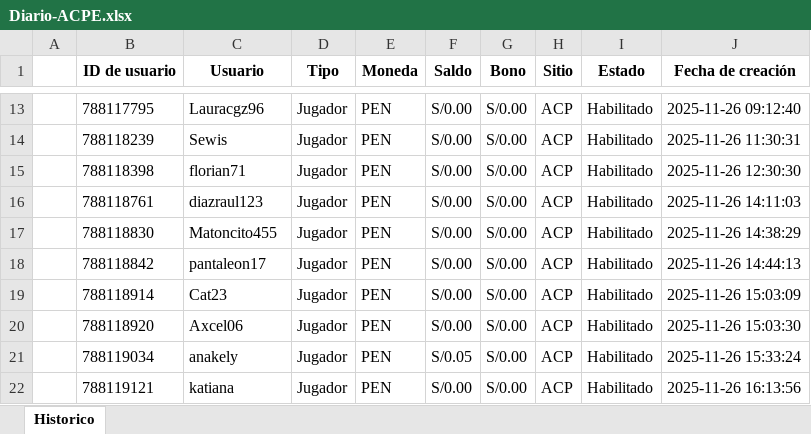
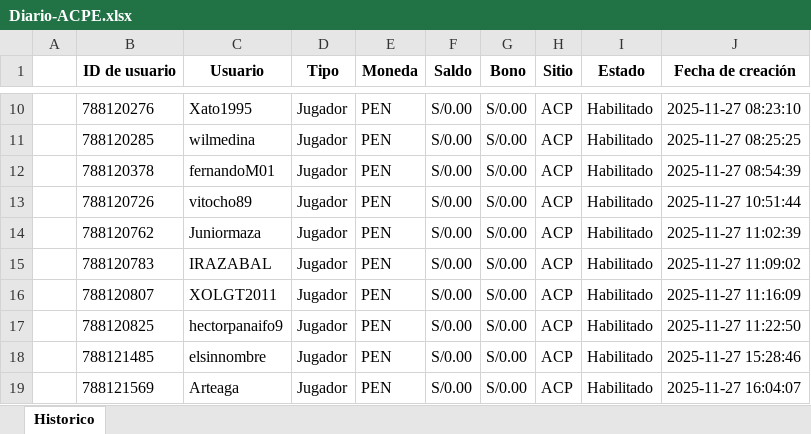
Before and after one commit to james5777/FTD-s-Aciertala, an Excel workbook: Archivos/Diario-ACPE.xlsx, sheet Historico, drawn as a sheet; only a part is shown, gaps mark what is left out; values as stored, in another font and other column widths than the file's, no borders; addresses are those after the commit; the diff covers the shown part only; the diff names each change by its address in the sheet, - before the commit and + after, or states it on an @@ line.

```diff
--- a/Archivos/Diario-ACPE.xlsx (sheet Historico)
+++ b/Archivos/Diario-ACPE.xlsx (sheet Historico)
-B10 (ID de usuario): 788117795
+B10 (ID de usuario): 788120276
-C10 (Usuario): Lauracgz96
+C10 (Usuario): Xato1995
-J10 (Fecha de creación): 2025-11-26 09:12:40
+J10 (Fecha de creación): 2025-11-27 08:23:10
-B11 (ID de usuario): 788118239
+B11 (ID de usuario): 788120285
-C11 (Usuario): Sewis
+C11 (Usuario): wilmedina
-J11 (Fecha de creación): 2025-11-26 11:30:31
+J11 (Fecha de creación): 2025-11-27 08:25:25
-B12 (ID de usuario): 788118398
+B12 (ID de usuario): 788120378
-C12 (Usuario): florian71
+C12 (Usuario): fernandoM01
-J12 (Fecha de creación): 2025-11-26 12:30:30
+J12 (Fecha de creación): 2025-11-27 08:54:39
-B13 (ID de usuario): 788118761
+B13 (ID de usuario): 788120726
-C13 (Usuario): diazraul123
+C13 (Usuario): vitocho89
-J13 (Fecha de creación): 2025-11-26 14:11:03
+J13 (Fecha de creación): 2025-11-27 10:51:44
-B14 (ID de usuario): 788118830
+B14 (ID de usuario): 788120762
-C14 (Usuario): Matoncito455
+C14 (Usuario): Juniormaza
-J14 (Fecha de creación): 2025-11-26 14:38:29
+J14 (Fecha de creación): 2025-11-27 11:02:39
-B15 (ID de usuario): 788118842
+B15 (ID de usuario): 788120783
-C15 (Usuario): pantaleon17
+C15 (Usuario): IRAZABAL
-J15 (Fecha de creación): 2025-11-26 14:44:13
+J15 (Fecha de creación): 2025-11-27 11:09:02
-B16 (ID de usuario): 788118914
+B16 (ID de usuario): 788120807
-C16 (Usuario): Cat23
+C16 (Usuario): XOLGT2011
-J16 (Fecha de creación): 2025-11-26 15:03:09
+J16 (Fecha de creación): 2025-11-27 11:16:09
-B17 (ID de usuario): 788118920
+B17 (ID de usuario): 788120825
-C17 (Usuario): Axcel06
+C17 (Usuario): hectorpanaifo9
-J17 (Fecha de creación): 2025-11-26 15:03:30
+J17 (Fecha de creación): 2025-11-27 11:22:50
-B18 (ID de usuario): 788119034
+B18 (ID de usuario): 788121485
-C18 (Usuario): anakely
+C18 (Usuario): elsinnombre
-F18 (Saldo): S/0.05
+F18 (Saldo): S/0.00
-J18 (Fecha de creación): 2025-11-26 15:33:24
+J18 (Fecha de creación): 2025-11-27 15:28:46
-B19 (ID de usuario): 788119121
+B19 (ID de usuario): 788121569
-C19 (Usuario): katiana
+C19 (Usuario): Arteaga
-J19 (Fecha de creación): 2025-11-26 16:13:56
+J19 (Fecha de creación): 2025-11-27 16:04:07
```
Also changed, not shown: 7 removed rows and 68 edited cells elsewhere in this sheet, Algoritmo_ftd_aciertala_peru.xlsx, 4 other files.
